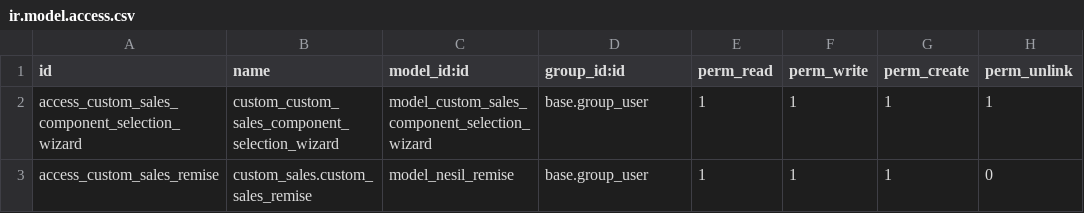
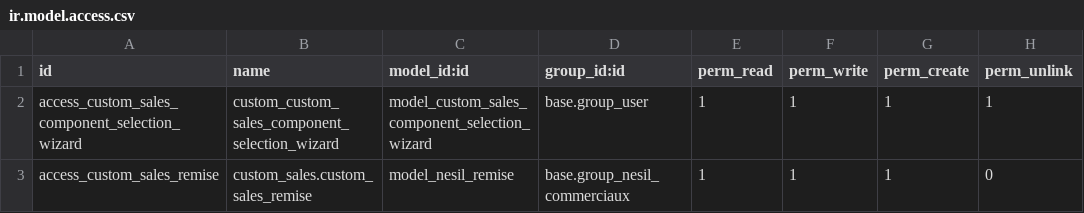
Before and after one commit to Taiba-C/dev_odoo, a CSV file: custom_sales/security/ir.model.access.csv, drawn as a sheet.

Commit message:
[ADD] security rules added for discount

```diff
--- a/custom_sales/security/ir.model.access.csv
+++ b/custom_sales/security/ir.model.access.csv
@@ -2,2 +2,2 @@ id,name,model_id:id,group_id:id,perm_read,perm_write,perm_create,perm_unlink
 access_custom_sales_component_selection_wizard,custom_custom_sales_component_selection_wizard,model_custom_sales_component_selection_wizard,base.group_user,1,1,1,1
-access_custom_sales_remise,custom_sales.custom_sales_remise,model_nesil_remise,base.group_user,1,1,1,0
+access_custom_sales_remise,custom_sales.custom_sales_remise,model_nesil_remise,base.group_nesil_commerciaux,1,1,1,0
```
Also changed, not shown: 2 other files.
